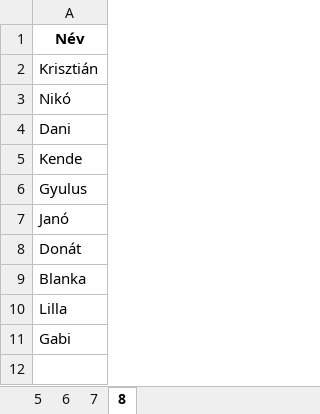
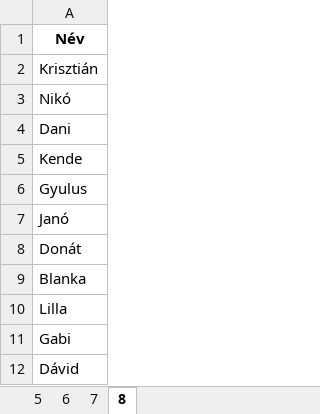
Before and after one commit to palgeri93/sorsolokerek2, an Excel workbook: sample_names.xlsx, sheet 8, drawn as a sheet; values as stored, in another font and other column widths than the file's, no borders; the diff names each change by its address in the sheet, - before the commit and + after, or states it on an @@ line.

```diff
--- a/sample_names.xlsx (sheet 8)
+++ b/sample_names.xlsx (sheet 8)
+row 12: Dávid
```
Also changed, not shown: sheet 6.
